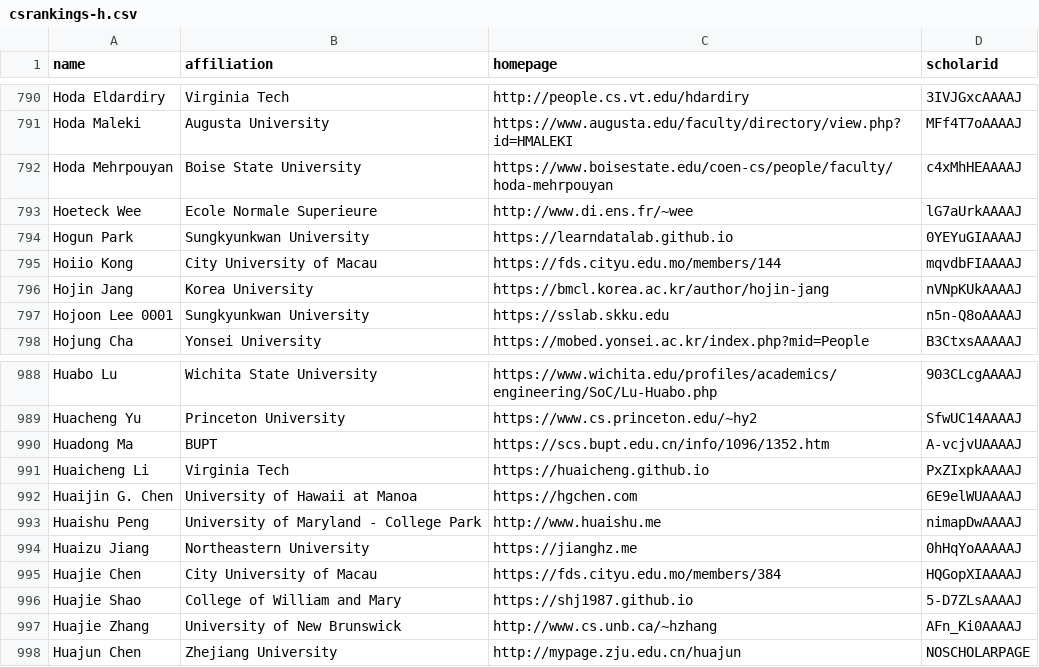
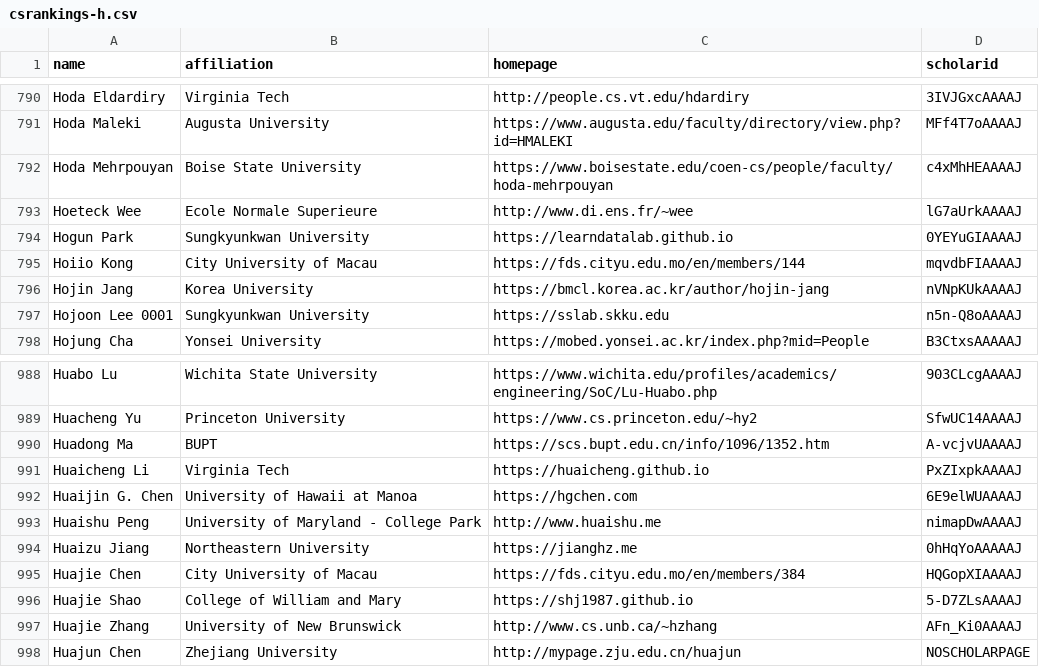
Before and after one commit to Jarviswang94/CSrankings, a CSV file: csrankings-h.csv, drawn as a sheet; only a part is shown, gaps mark what is left out.

```diff
--- a/csrankings-h.csv
+++ b/csrankings-h.csv
@@ -794,3 +794,3 @@ Hoeteck Wee,Ecole Normale Superieure,http://www.di.ens.fr/~wee,lG7aUrkAAAAJ
 Hogun Park,Sungkyunkwan University,https://learndatalab.github.io,0YEYuGIAAAAJ
-Hoiio Kong,City University of Macau,https://fds.cityu.edu.mo/members/144,mqvdbFIAAAAJ
+Hoiio Kong,City University of Macau,https://fds.cityu.edu.mo/en/members/144,mqvdbFIAAAAJ
 Hojin Jang,Korea University,https://bmcl.korea.ac.kr/author/hojin-jang,nVNpKUkAAAAJ
@@ -994,3 +994,3 @@ Huaishu Peng,University of Maryland - College Park,http://www.huaishu.me,nimapDw
 Huaizu Jiang,Northeastern University,https://jianghz.me,0hHqYoAAAAAJ
-Huajie Chen,City University of Macau,https://fds.cityu.edu.mo/members/384,HQGopXIAAAAJ
+Huajie Chen,City University of Macau,https://fds.cityu.edu.mo/en/members/384,HQGopXIAAAAJ
 Huajie Shao,College of William and Mary,https://shj1987.github.io,5-D7ZLsAAAAJ
```
Also changed, not shown: csrankings-j.csv, csrankings-m.csv, 11 other files.
